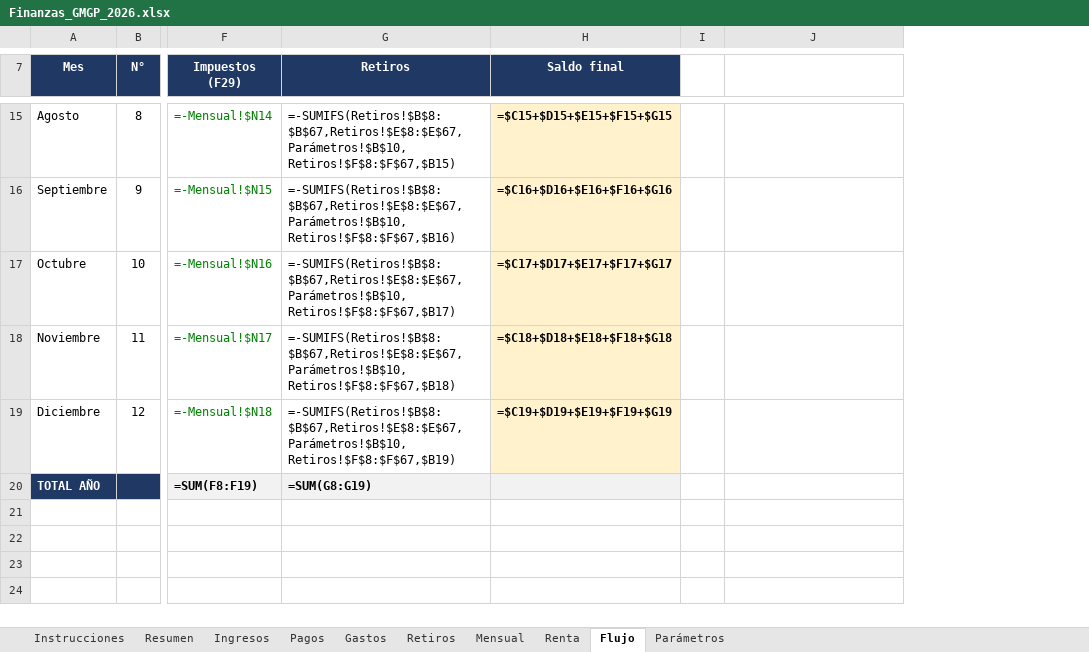
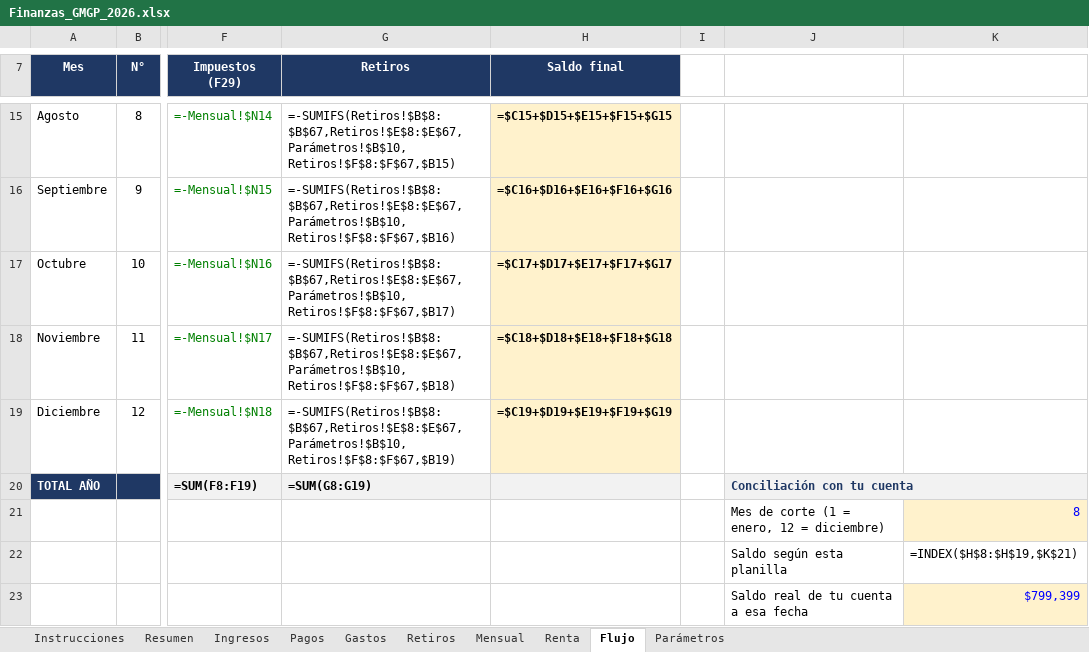
Before and after one commit to gm-growth-partners/biketrust-sitio, an Excel workbook: finanzas/Finanzas_GMGP_2026.xlsx, sheet Flujo, drawn as a sheet; only a part is shown, gaps mark what is left out; values as stored, in another font and other column widths than the file's, no borders; formulas without a stored value are shown as written; rows hold the shown columns only; the diff covers the shown part only; the diff names each change by its address in the sheet, - before the commit and + after, or states it on an @@ line.

```diff
--- a/finanzas/Finanzas_GMGP_2026.xlsx (sheet Flujo)
+++ b/finanzas/Finanzas_GMGP_2026.xlsx (sheet Flujo)
+column K, empty
-J20: (empty)
+J20: Conciliación con tu cuenta
-J20 fill: none
+J20 fill: #F2F2F2
+J20:K20 merged
+row 21:  |  |  |  |  |  | Mes de corte (1 = enero, 12 = diciembre) | 8
+row 22:  |  |  |  |  |  | Saldo según esta planilla | =INDEX($H$8:$H$19,$K$21)
+row 23:  |  |  |  |  |  | Saldo real de tu cuenta a esa fecha | $799,399
```
Also changed, not shown: 3 added rows elsewhere in this sheet, sheet Gastos, sheet Retiros, sheet Pagos, sheet Parámetros, sheet Ingresos, 1 other file.
